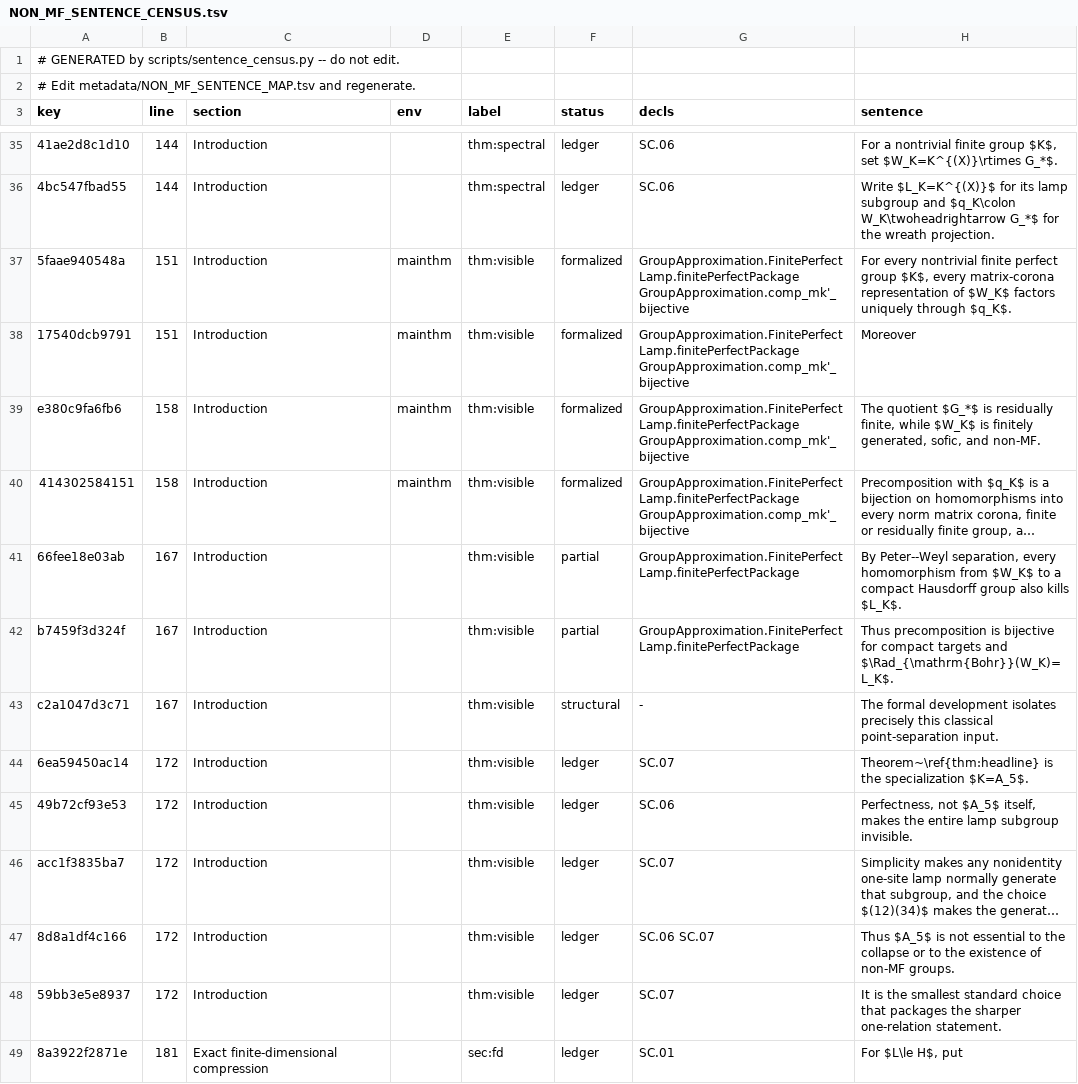
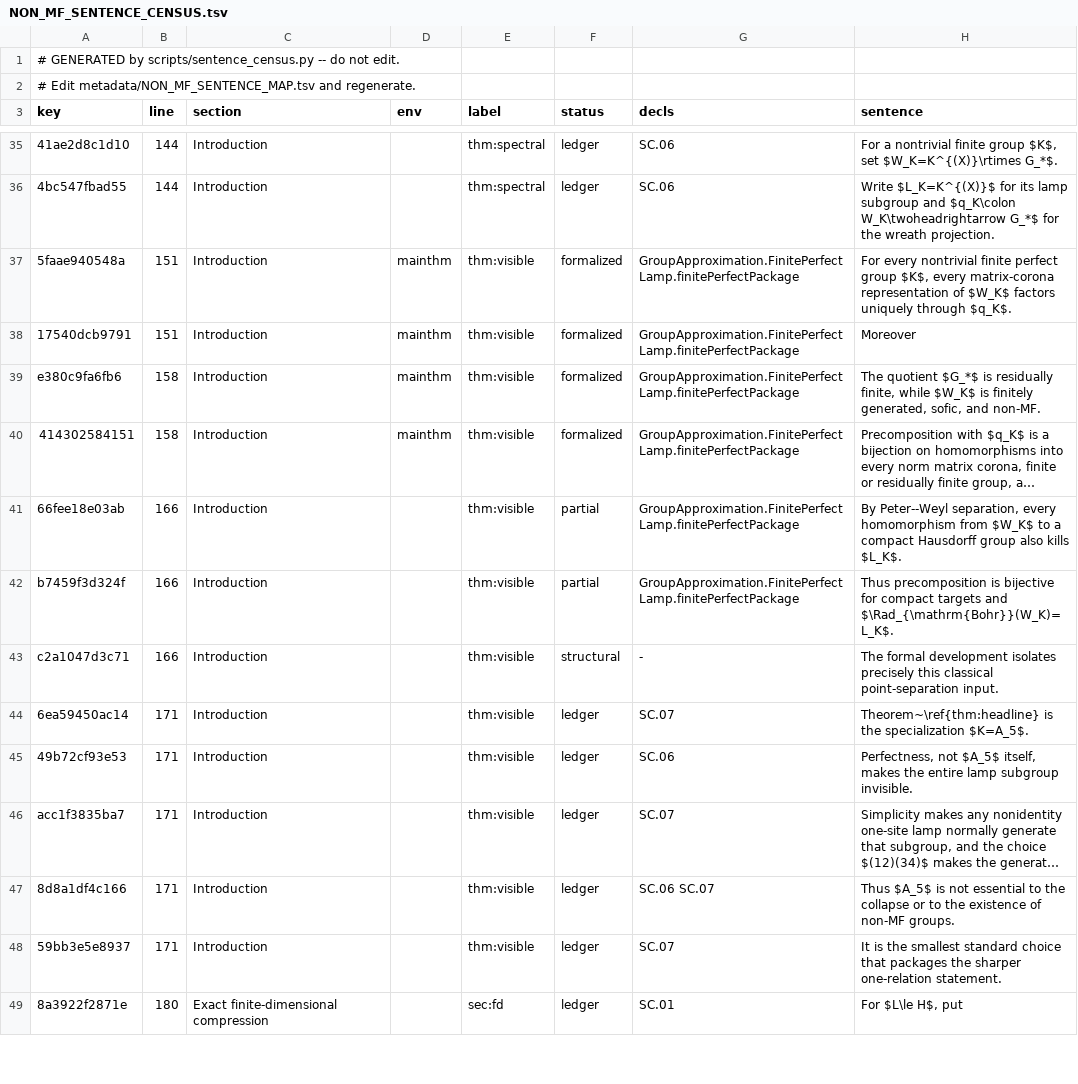
Before and after one commit to SauersML/group-approximation, a TSV file: metadata/NON_MF_SENTENCE_CENSUS.tsv, drawn as a sheet; only a part is shown, gaps mark what is left out; long unchanged cells end in …; the diff covers the shown part only; the diff names each change by its address in the sheet, - before the commit and + after, or states it on an @@ line.

```diff
--- a/metadata/NON_MF_SENTENCE_CENSUS.tsv
+++ b/metadata/NON_MF_SENTENCE_CENSUS.tsv
-G37:G40 (decls): GroupApproximation.FinitePerfectLamp.finitePerfectPackage GroupApproximation.comp_mk'_bijective
+G37:G40 (decls): GroupApproximation.FinitePerfectLamp.finitePerfectPackage
-B41:B43 (line): 167
+B41:B43 (line): 166
-B44:B48 (line): 172
+B44:B48 (line): 171
-B49 (line): 181
+B49 (line): 180
```
Also changed, not shown: 76 edited cells elsewhere in this file, 5 other files.
